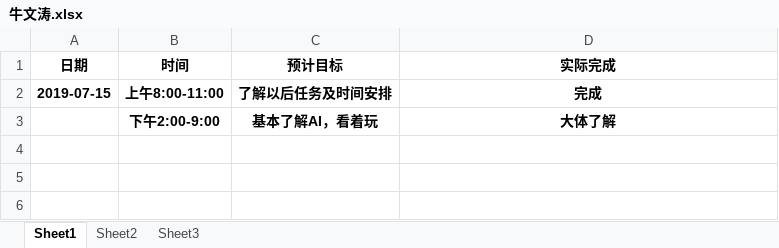
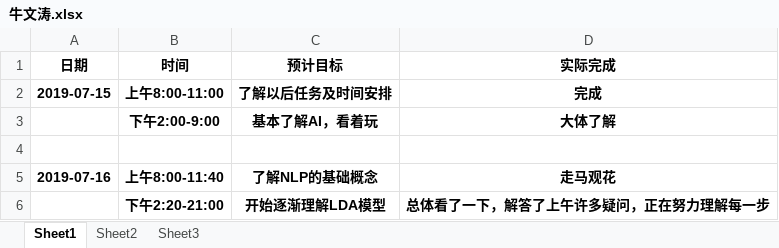
Before and after one commit to niuniu1122/guard, an Excel workbook: doc/log/牛文涛.xlsx, sheet Sheet1, drawn as a sheet; values as stored, in another font and other column widths than the file's, no borders; the diff names each change by its address in the sheet, - before the commit and + after, or states it on an @@ line.

```diff
--- a/doc/log/牛文涛.xlsx (sheet Sheet1)
+++ b/doc/log/牛文涛.xlsx (sheet Sheet1)
+row 4: (empty)
+row 5: 2019-07-16 | 上午8:00-11:40 | 了解NLP的基础概念 | 走马观花
+row 6:  | 下午2:20-21:00 | 开始逐渐理解LDA模型 | 总体看了一下，解答了上午许多疑问，正在努力理解每一步
```
Also changed, not shown: 2 other files.
